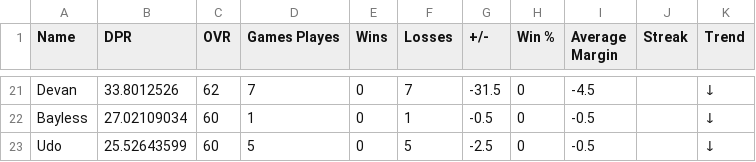
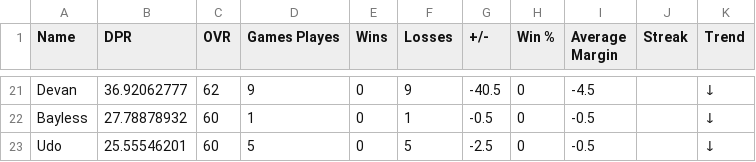
Before and after one commit to adamstiefel06/dpong-leaderboard, a CSV file: leaderboard.csv, drawn as a sheet; only a part is shown, gaps mark what is left out; the diff covers the shown part only; the diff names each change by its address in the sheet, - before the commit and + after, or states it on an @@ line.

```diff
--- a/leaderboard.csv
+++ b/leaderboard.csv
-B21 (DPR): 33.8012526
+B21 (DPR): 36.92062777
-D21 (Games Playes): 7
+D21 (Games Playes): 9
-F21 (Losses): 7
+F21 (Losses): 9
-G21 (+/-): -31.5
+G21 (+/-): -40.5
-B22 (DPR): 27.02109034
+B22 (DPR): 27.78878932
-B23 (DPR): 25.52643599
+B23 (DPR): 25.55546201
```
Also changed, not shown: 3 added rows, 3 removed rows and 25 edited cells elsewhere in this file.
